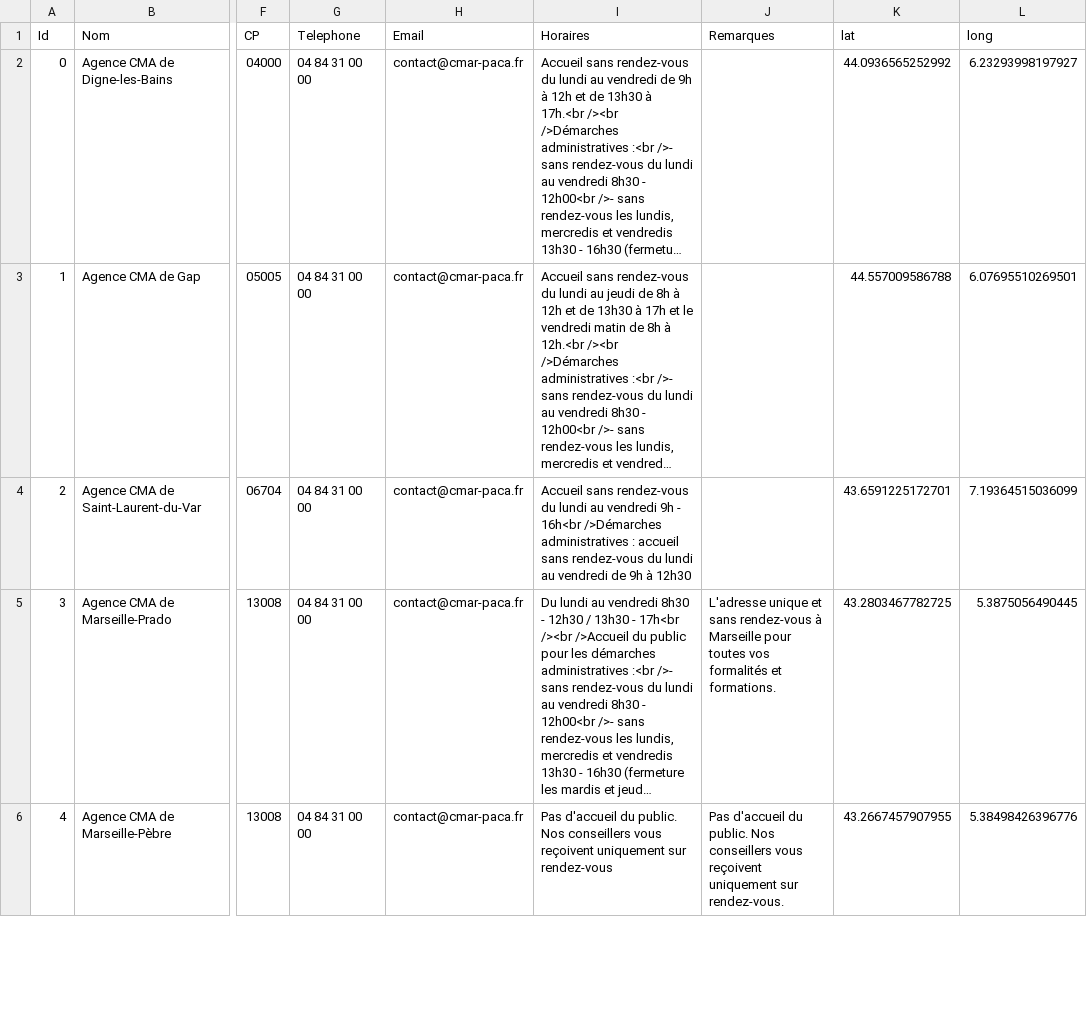
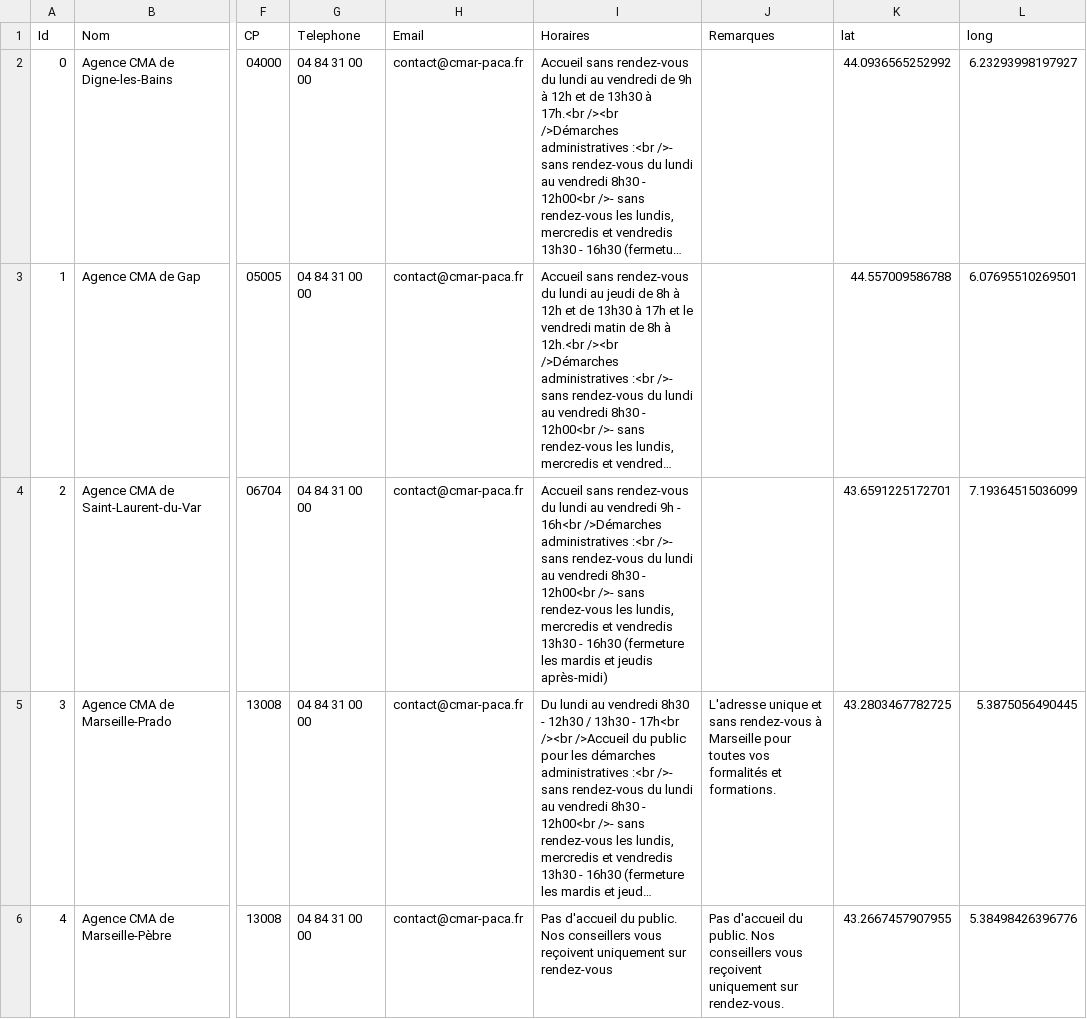
Before and after one commit to Devcmar/MAP-CMA-CFA, a CSV file: data/cma.csv, drawn as a sheet; only a part is shown, gaps mark what is left out; long unchanged cells end in …; the diff names each change by its address in the sheet, - before the commit and + after, or states it on an @@ line.

Commit message:
Update cma.csv

```diff
--- a/data/cma.csv
+++ b/data/cma.csv
-I4 (Horaires): …/>Démarches administratives : accueil sans rendez-vous du lundi au vendredi de 9h à 12h30
+I4 (Horaires): …/>Démarches administratives :<br />- sans rendez-vous du lundi au vendredi 8h30 - 12h00<br />- sans rendez-vous les lundis, mercredis et vendredis 13h30 - 16h30 (fermeture les mardis et jeudis après-midi)
```
